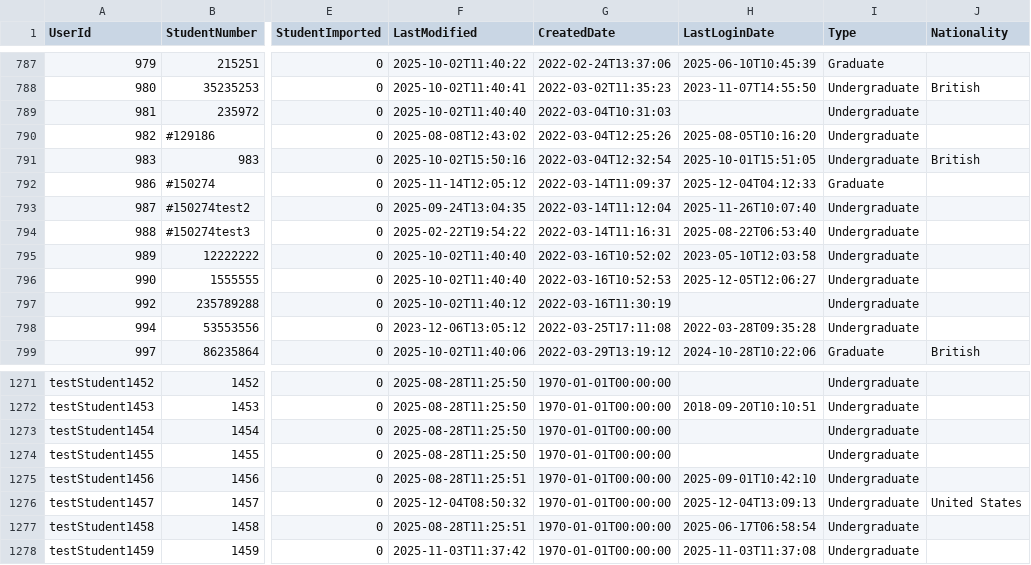
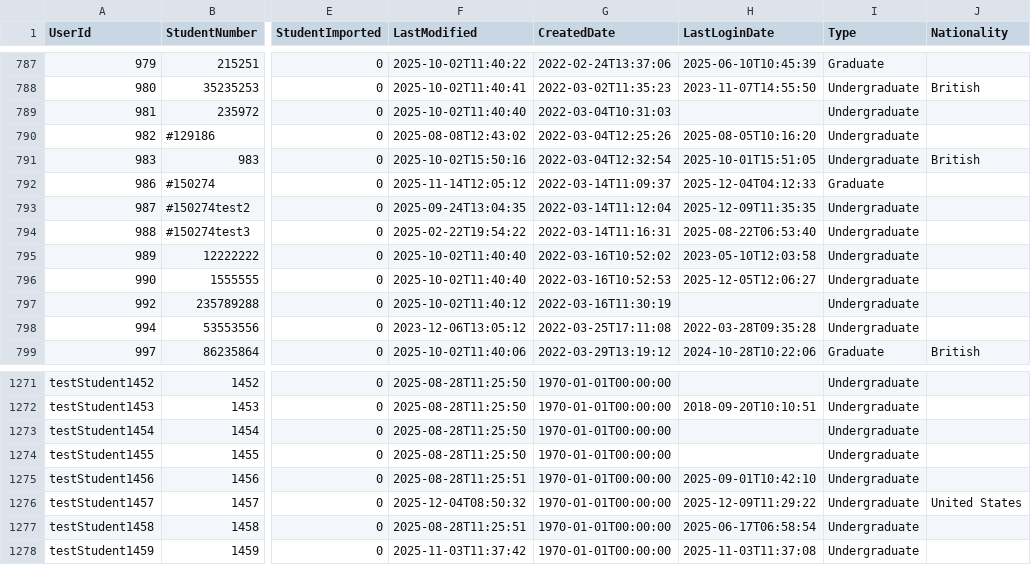
Before and after one commit to falaknaazkhan14/Trial, a CSV file: data/students.csv, drawn as a sheet; only a part is shown, gaps mark what is left out; the diff covers the shown part only; the diff names each change by its address in the sheet, - before the commit and + after, or states it on an @@ line.

```diff
--- a/data/students.csv
+++ b/data/students.csv
-H793 (LastLoginDate): 2025-11-26T10:07:40
+H793 (LastLoginDate): 2025-12-09T11:35:35
-H1276 (LastLoginDate): 2025-12-04T13:09:13
+H1276 (LastLoginDate): 2025-12-09T11:29:22
```
Also changed, not shown: 8 edited cells elsewhere in this file, data/appointment_bookings.csv, 4 other files.
